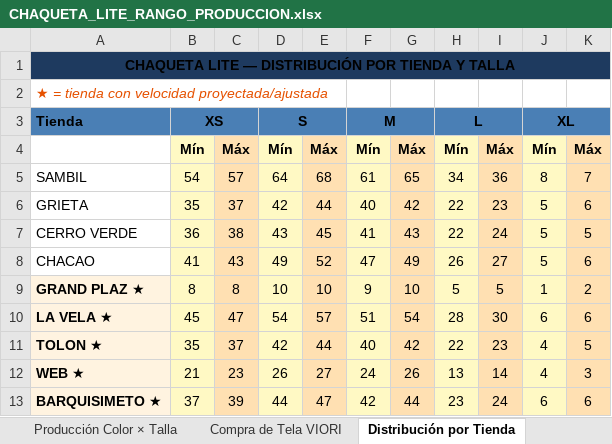
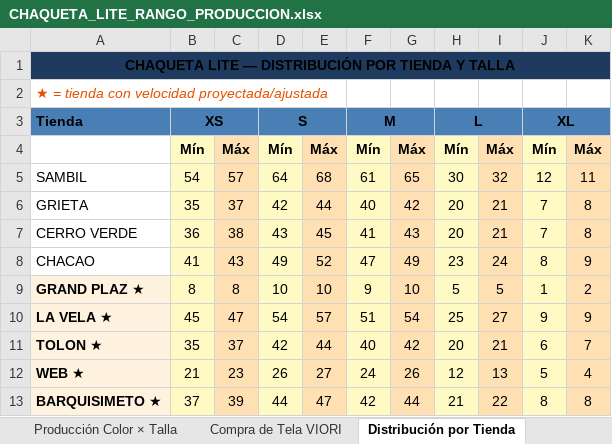
Before and after one commit to scm-svg/Data-Analyst, an Excel workbook: CHAQUETA_LITE_RANGO_PRODUCCION.xlsx, sheet Distribución por Tienda, drawn as a sheet; only a part is shown; values as stored, in another font and other column widths than the file's, no borders; the diff covers the shown part only; the diff names each change by its address in the sheet, - before the commit and + after, or states it on an @@ line.

```diff
--- a/CHAQUETA_LITE_RANGO_PRODUCCION.xlsx (sheet Distribución por Tienda)
+++ b/CHAQUETA_LITE_RANGO_PRODUCCION.xlsx (sheet Distribución por Tienda)
-H5: 34
+H5: 30
-I5: 36
+I5: 32
-J5: 8
+J5: 12
-K5: 7
+K5: 11
-H6:H7: 22
+H6:H7: 20
-I6: 23
+I6: 21
-J6:J7: 5
+J6:J7: 7
-K6: 6
+K6: 8
-I7: 24
+I7: 21
-K7: 5
+K7: 8
-H8: 26
+H8: 23
-I8: 27
+I8: 24
-J8: 5
+J8: 8
-K8: 6
+K8: 9
-H10: 28
+H10: 25
-I10: 30
+I10: 27
-J10: 6
+J10: 9
-K10: 6
+K10: 9
-H11: 22
+H11: 20
-I11: 23
+I11: 21
-J11: 4
+J11: 6
-K11: 5
+K11: 7
-H12: 13
+H12: 12
-I12: 14
+I12: 13
-J12: 4
+J12: 5
-K12: 3
+K12: 4
-H13: 23
+H13: 21
-I13: 24
+I13: 22
-J13: 6
+J13: 8
-K13: 6
+K13: 8
```
Also changed, not shown: 4 edited cells elsewhere in this sheet, sheet Compra de Tela VIORI, sheet Cantidades por Colores, sheet Producción Color × Talla, sheet Producción por Talla, sheet Metodología, sheet Resumen, LITE_PANT_RANGO_PRODUCCION.xlsx, 2 other files.
